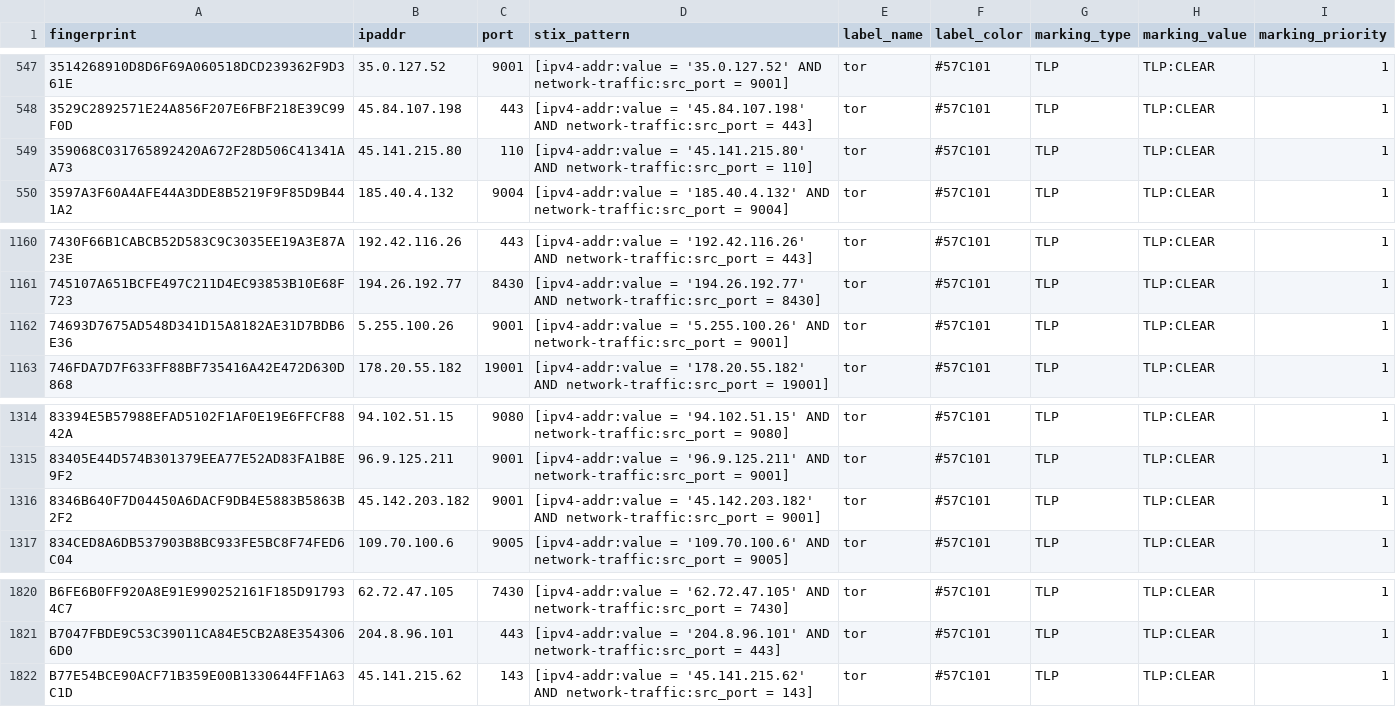
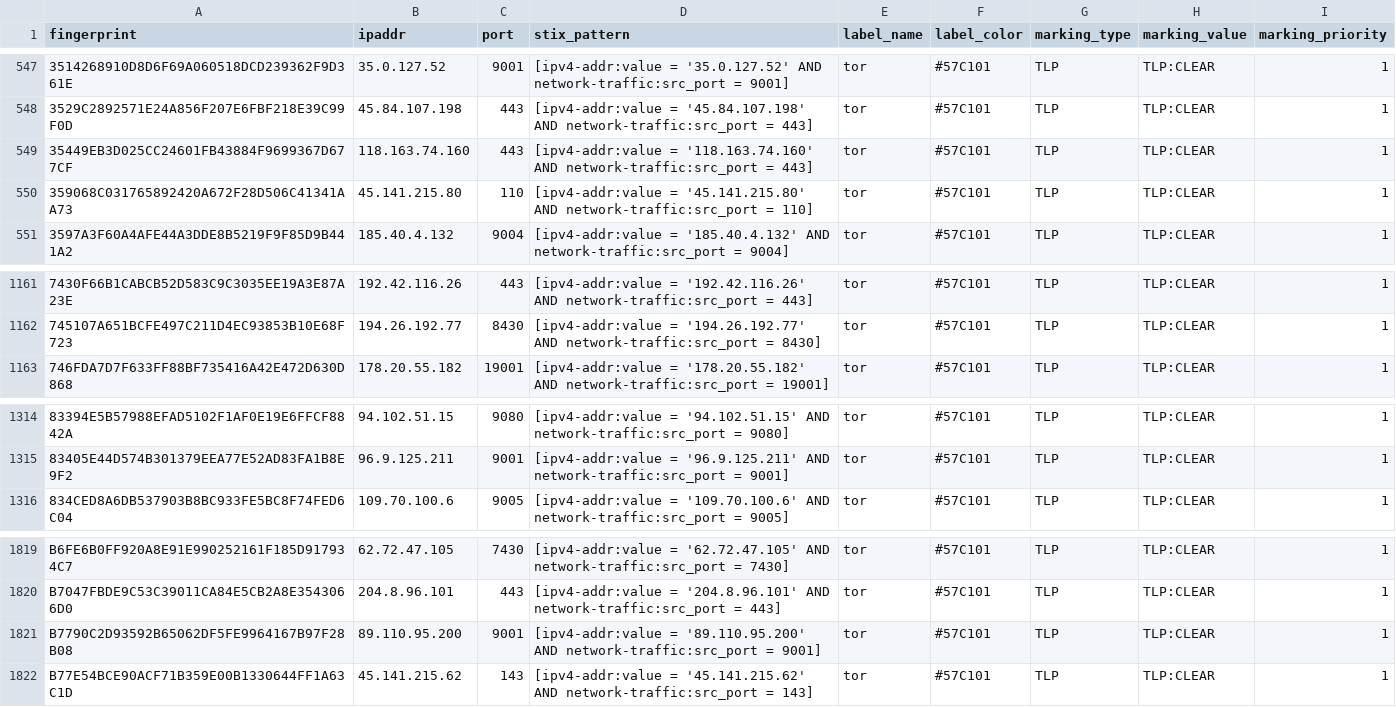
Before and after one commit to DreadFog/tor_csv_feed_opencti, a CSV file: latest.exits_v4.csv, drawn as a sheet; only a part is shown, gaps mark what is left out; removed rows and columns are numbered as before the commit, all else as after; the diff names each change by its address in the sheet, - before the commit and + after, or states it on an @@ line.

```diff
--- a/latest.exits_v4.csv
+++ b/latest.exits_v4.csv
+row 549: 35449EB3D025CC24601FB43884F9699367D677CF | 118.163.74.160 | 443 | [ipv4-addr:value = '118.163.74.160' AND network-traffic:src_port = 443] | tor | #57C101 | TLP | TLP:CLEAR | 1
-row 1162: 74693D7675AD548D341D15A8182AE31D7BDB6E36 | 5.255.100.26 | 9001 | [ipv4-addr:value = '5.255.100.26' AND network-traffic:src_port = 9001] | tor | #57C101 | TLP | TLP:CLEAR | 1
-row 1316: 8346B640F7D04450A6DACF9DB4E5883B5863B2F2 | 45.142.203.182 | 9001 | [ipv4-addr:value = '45.142.203.182' AND network-traffic:src_port = 9001] | tor | #57C101 | TLP | TLP:CLEAR | 1
+row 1821: B7790C2D93592B65062DF5FE9964167B97F28B08 | 89.110.95.200 | 9001 | [ipv4-addr:value = '89.110.95.200' AND network-traffic:src_port = 9001] | tor | #57C101 | TLP | TLP:CLEAR | 1
```
Also changed, not shown: latest.all_v6.csv, latest.exits_v6.csv, 3 other files.
